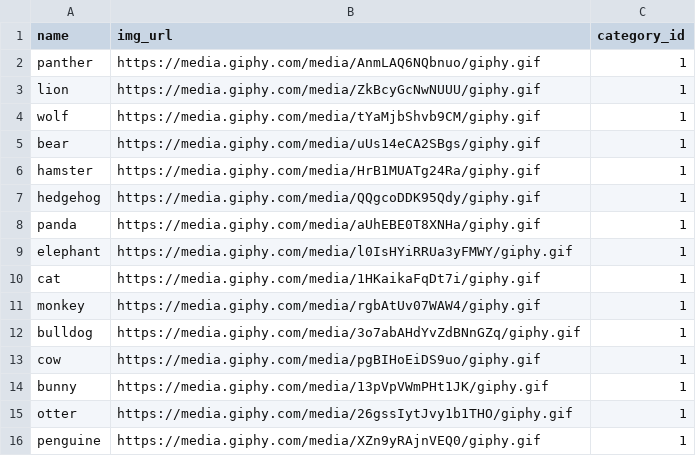
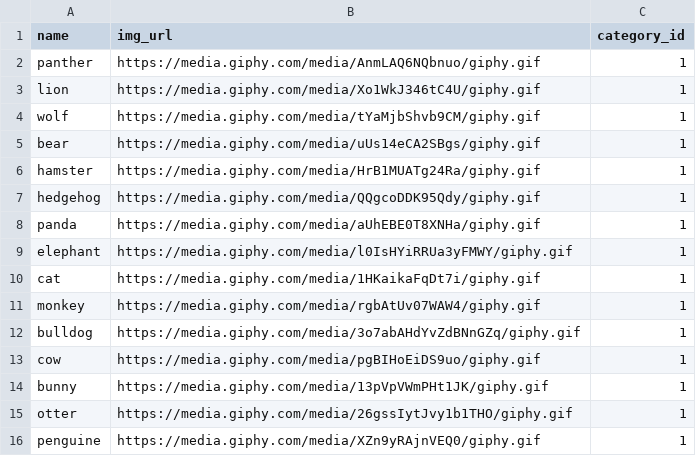
Before and after one commit to f3igao/flippa-gif, a CSV file: backend/memory_game/lib/seeds/cards.csv, drawn as a sheet.

Commit message:
add cards backside and flip function

```diff
--- a/backend/memory_game/lib/seeds/cards.csv
+++ b/backend/memory_game/lib/seeds/cards.csv
@@ -2,3 +2,3 @@ name,img_url,category_id
 panther,https://media.giphy.com/media/AnmLAQ6NQbnuo/giphy.gif,1
-lion,https://media.giphy.com/media/ZkBcyGcNwNUUU/giphy.gif,1
+lion,https://media.giphy.com/media/Xo1WkJ346tC4U/giphy.gif,1
 wolf,https://media.giphy.com/media/tYaMjbShvb9CM/giphy.gif,1
```
Also changed, not shown: 4 other files.
